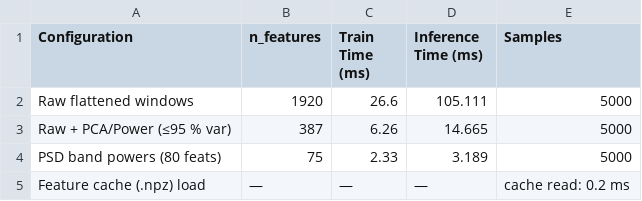
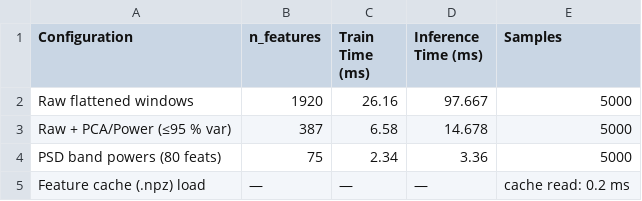
Before and after one commit to Avanznow/Tellekynezix, a CSV file: prediction-gaussiannb/pytorch/gaussiannb_runtime_comparison.csv, drawn as a sheet.

```diff
--- a/prediction-gaussiannb/pytorch/gaussiannb_runtime_comparison.csv
+++ b/prediction-gaussiannb/pytorch/gaussiannb_runtime_comparison.csv
@@ -1,5 +1,5 @@
 Configuration,n_features,Train Time (ms),Inference Time (ms),Samples
-Raw flattened windows,1920,26.6,105.111,5000
-Raw + PCA/Power (≤95 % var),387,6.26,14.665,5000
-PSD band powers (80 feats),75,2.33,3.189,5000
+Raw flattened windows,1920,26.16,97.667,5000
+Raw + PCA/Power (≤95 % var),387,6.58,14.678,5000
+PSD band powers (80 feats),75,2.34,3.36,5000
 Feature cache (.npz) load,—,—,—,cache read: 0.2 ms
```
Also changed, not shown: prediction-gaussiannb/pytorch/final_model_benchmark_project_models_runs.csv, prediction-gaussiannb/pytorch/final_model_benchmark_project_models_summary.csv, 15 other files.
